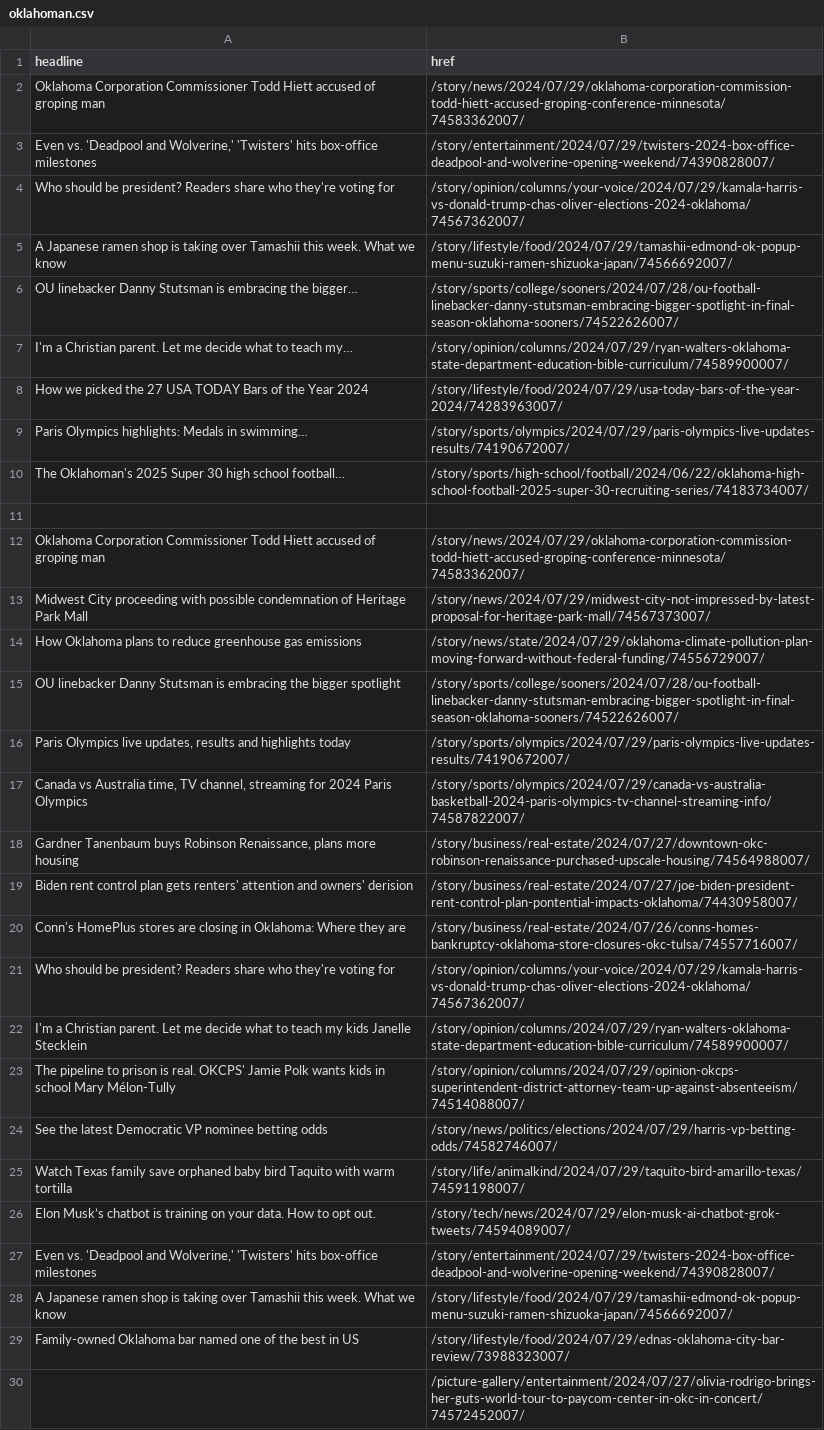
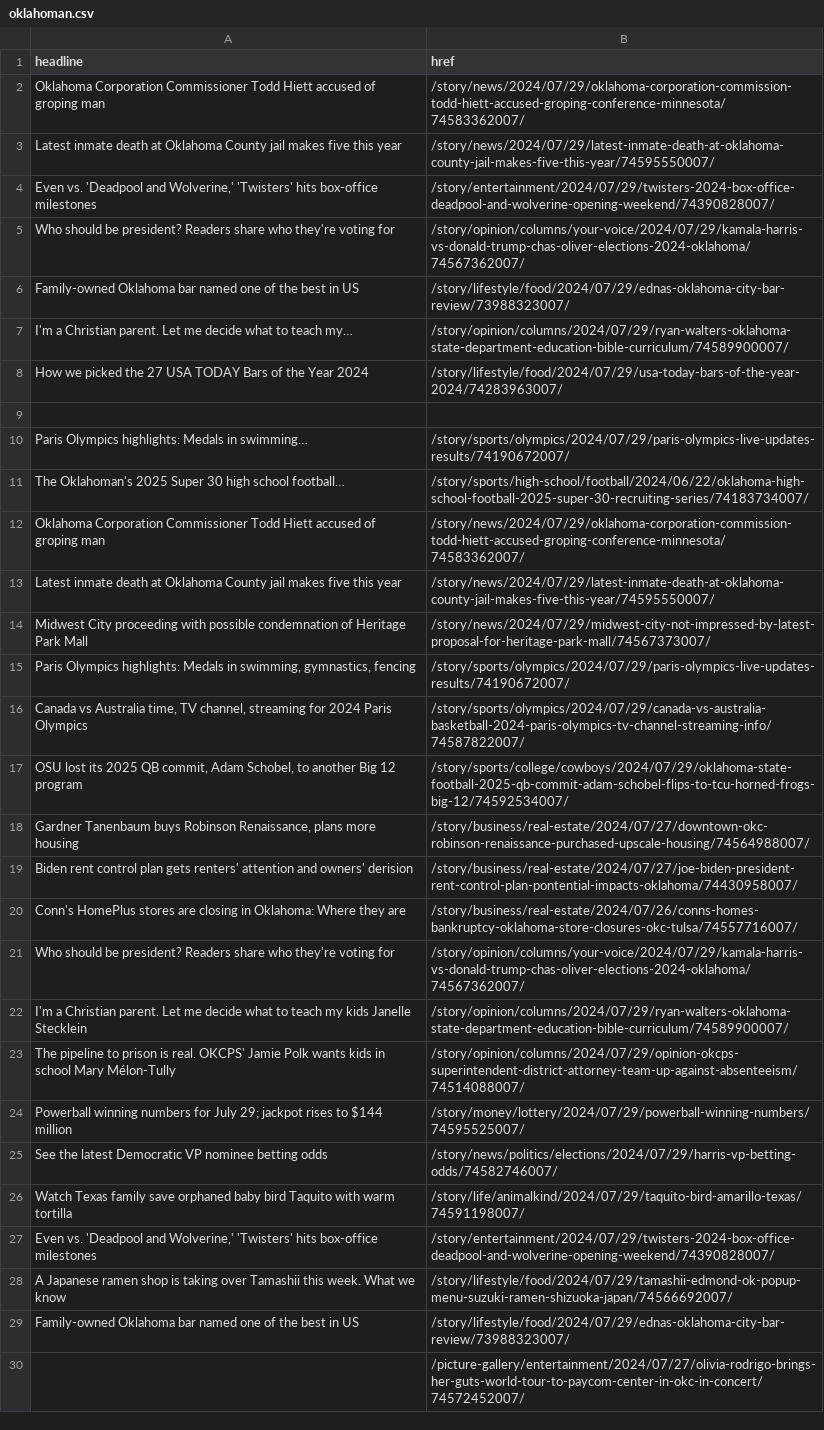
Before and after one commit to jessieblaeser/auto-scraper, a CSV file: oklahoman.csv, drawn as a sheet; only a part is shown; removed rows and columns are numbered as before the commit, all else as after; the diff names each change by its address in the sheet, - before the commit and + after, or states it on an @@ line.

```diff
--- a/oklahoman.csv
+++ b/oklahoman.csv
+row 3: Latest inmate death at Oklahoma County jail makes five this year | /story/news/2024/07/29/latest-inmate-death-at-oklahoma-county-jail-makes-five-this-year/74595550007/
@@ row 5 moved to row 32: A Japanese ramen shop is taking over Tam… @@
-row 6: OU linebacker Danny Stutsman is embracing the bigger… | /story/sports/college/sooners/2024/07/28/ou-football-linebacker-danny-stutsman-embracing-bigger-spotlight-in-final-season-oklahoma-sooners/74522626007/
@@ row 36 moved to row 6: Family-owned Oklahoma bar named one of t… @@
+row 9: (empty)
-row 11: (empty)
+row 13: Latest inmate death at Oklahoma County jail makes five this year | /story/news/2024/07/29/latest-inmate-death-at-oklahoma-county-jail-makes-five-this-year/74595550007/
-row 14: How Oklahoma plans to reduce greenhouse gas emissions | /story/news/state/2024/07/29/oklahoma-climate-pollution-plan-moving-forward-without-federal-funding/74556729007/
-row 15: OU linebacker Danny Stutsman is embracing the bigger spotlight | /story/sports/college/sooners/2024/07/28/ou-football-linebacker-danny-stutsman-embracing-bigger-spotlight-in-final-season-oklahoma-sooners/74522626007/
-A15 (headline): Paris Olympics live updates, results and highlights today
+A15 (headline): Paris Olympics highlights: Medals in swimming, gymnastics, fencing
+row 17: OSU lost its 2025 QB commit, Adam Schobel, to another Big 12 program | /story/sports/college/cowboys/2024/07/29/oklahoma-state-football-2025-qb-commit-adam-schobel-flips-to-tcu-horned-frogs-big-12/74592534007/
+row 24: Powerball winning numbers for July 29; jackpot rises to $144 million | /story/money/lottery/2024/07/29/powerball-winning-numbers/74595525007/
-row 26: Elon Musk’s chatbot is training on your data. How to opt out. | /story/tech/news/2024/07/29/elon-musk-ai-chatbot-grok-tweets/74594089007/
```
